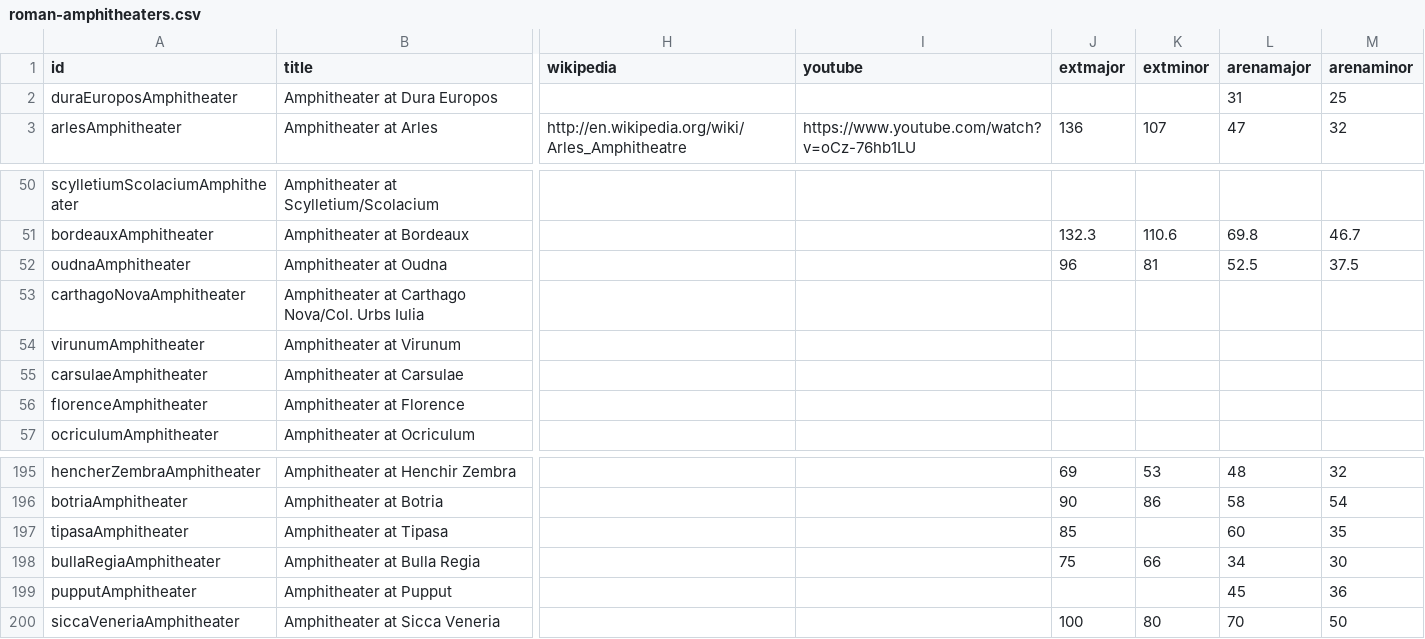
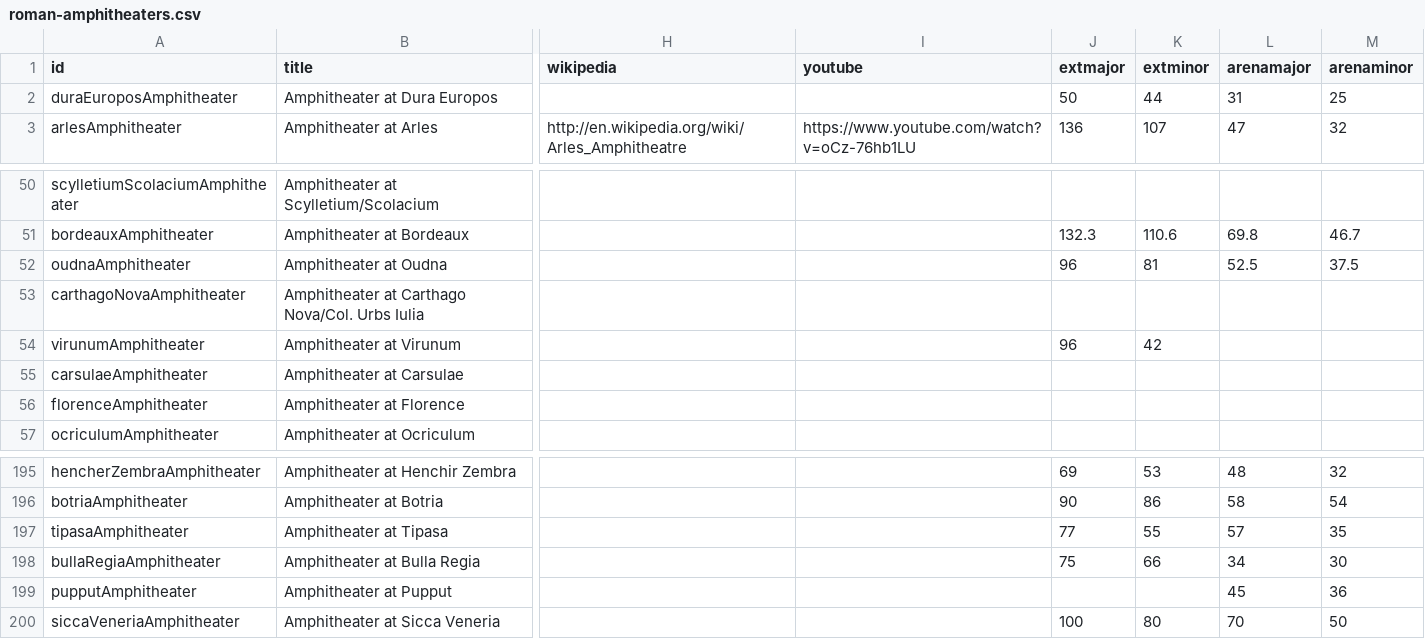
Before and after one commit to sfsheath/roman-amphitheaters, a CSV file: roman-amphitheaters.csv, drawn as a sheet; only a part is shown, gaps mark what is left out; the diff covers the shown part only; the diff names each change by its address in the sheet, - before the commit and + after, or states it on an @@ line.

```diff
--- a/roman-amphitheaters.csv
+++ b/roman-amphitheaters.csv
-J2 (extmajor): (empty)
+J2 (extmajor): 50
-K2 (extminor): (empty)
+K2 (extminor): 44
-J54 (extmajor): (empty)
+J54 (extmajor): 96
-K54 (extminor): (empty)
+K54 (extminor): 42
-J197 (extmajor): 85
+J197 (extmajor): 77
-K197 (extminor): (empty)
+K197 (extminor): 55
-L197 (arenamajor): 60
+L197 (arenamajor): 57
```
Also changed, not shown: 1 added row and 122 edited cells elsewhere in this file, 1 other file.
